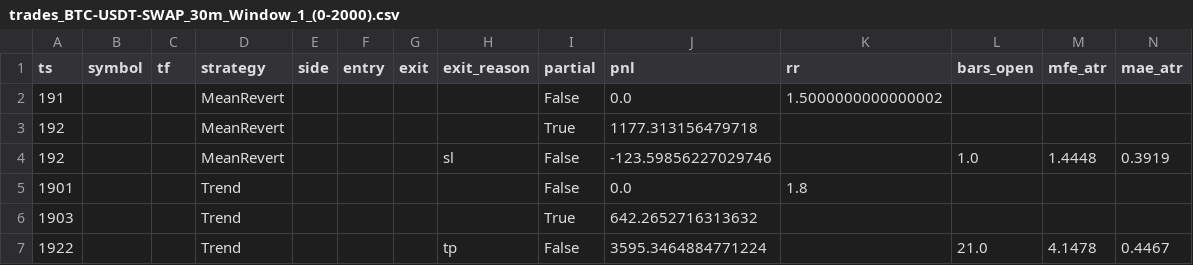
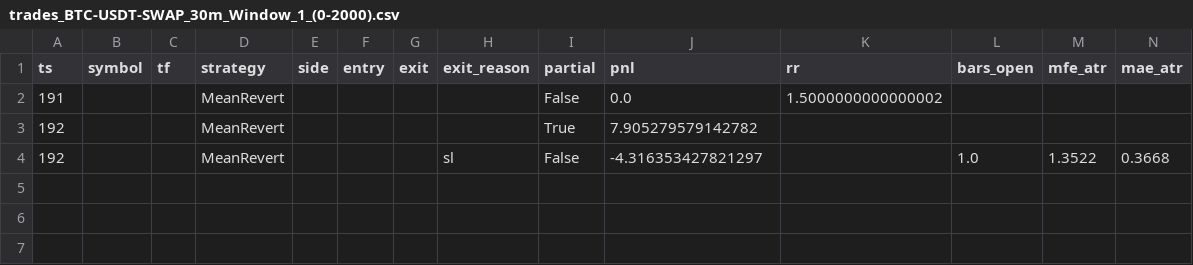
Before and after one commit to jesuco1203/Trading_Bot, a CSV file: trades_BTC-USDT-SWAP_30m_Window_1_(0-2000).csv, drawn as a sheet.

Commit message:
Exec: partial/cierre unificados; MR ledger reconciliado; auditorías de riesgo

```diff
--- a/trades_BTC-USDT-SWAP_30m_Window_1_(0-2000).csv
+++ b/trades_BTC-USDT-SWAP_30m_Window_1_(0-2000).csv
@@ -2,6 +2,3 @@ ts,symbol,tf,strategy,side,entry,exit,exit_reason,partial,pnl,rr,bars_open,mfe_a
 191,,,MeanRevert,,,,,False,0.0,1.5000000000000002,,,
-192,,,MeanRevert,,,,,True,1177.313156479718,,,,
-192,,,MeanRevert,,,,sl,False,-123.59856227029746,,1.0,1.4448,0.3919
-1901,,,Trend,,,,,False,0.0,1.8,,,
-1903,,,Trend,,,,,True,642.2652716313632,,,,
-1922,,,Trend,,,,tp,False,3595.3464884771224,,21.0,4.1478,0.4467
+192,,,MeanRevert,,,,,True,7.905279579142782,,,,
+192,,,MeanRevert,,,,sl,False,-4.316353427821297,,1.0,1.3522,0.3668
```
Also changed, not shown: trades_BTC-USDT-SWAP_30m_Window_1_(500-2500).csv, 20 other files.
